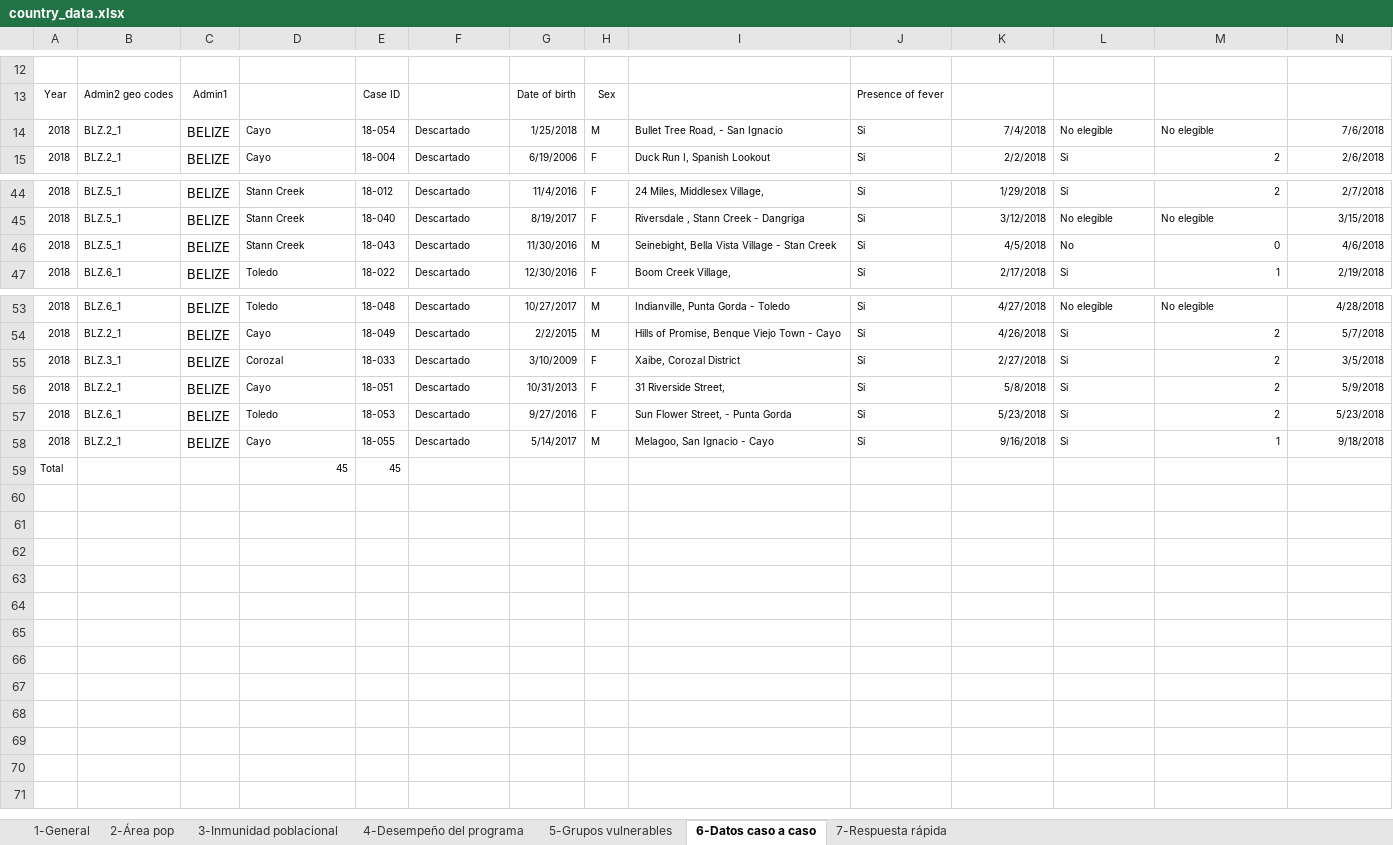
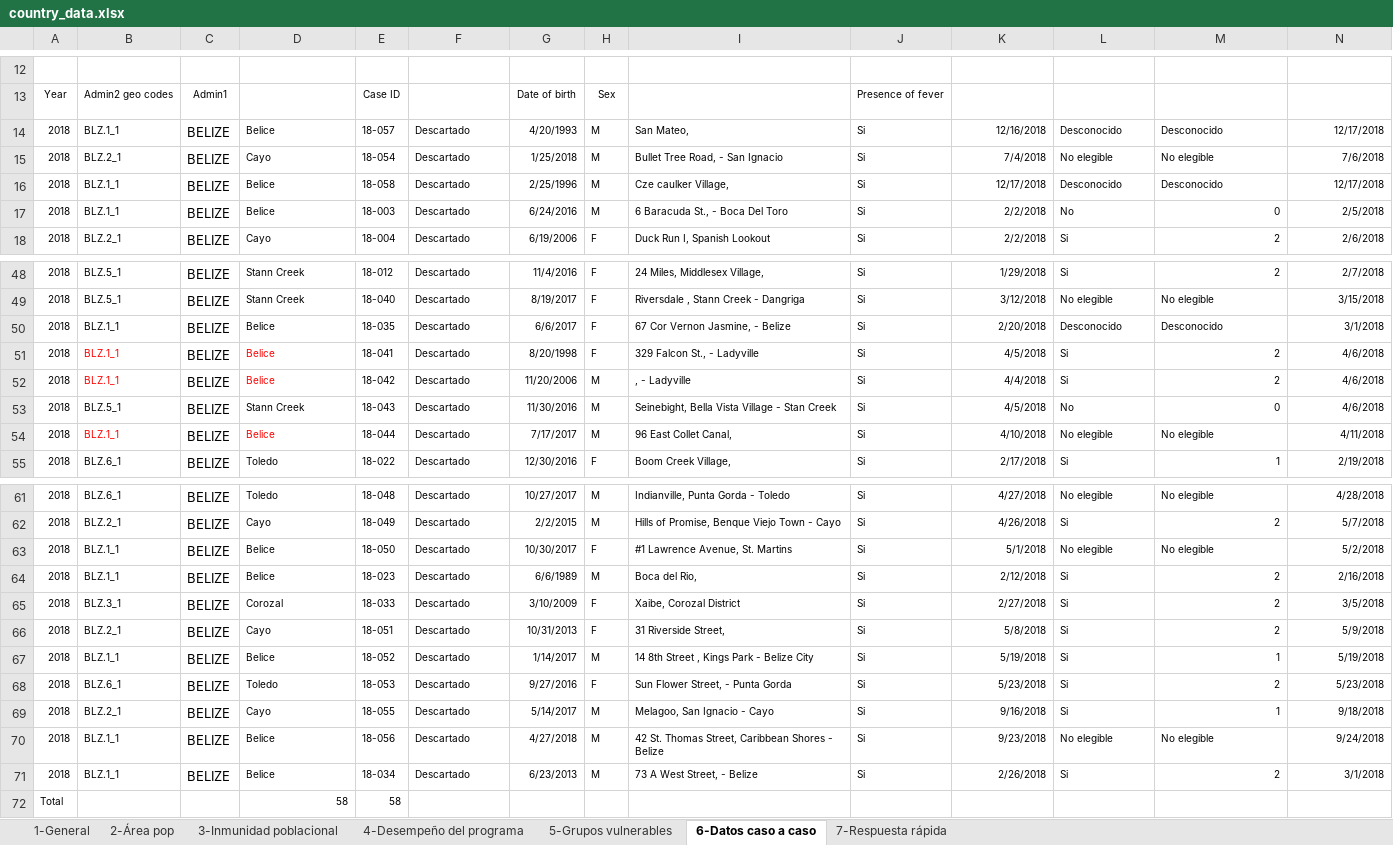
Before and after one commit to IM-Data-PAHO/mr-risk-assessment-regional, an Excel workbook: src/Data/country_data.xlsx, sheet 6-Datos caso a caso, drawn as a sheet; only a part is shown, gaps mark what is left out; values as stored, in another font and other column widths than the file's, no borders; table styles not drawn; addresses are those after the commit; rows hold the shown columns only; the diff covers the shown part only; the diff names each change by its address in the sheet, - before the commit and + after, or states it on an @@ line.

Commit message:
Update country data

```diff
--- a/src/Data/country_data.xlsx (sheet 6-Datos caso a caso)
+++ b/src/Data/country_data.xlsx (sheet 6-Datos caso a caso)
+row 14: 2018 | BLZ.1_1 | BELIZE | Belice | 18-057 | Descartado | 4/20/1993 | M | San Mateo, | Si | 12/16/2018 | Desconocido | Desconocido | 12/17/2018
+row 16: 2018 | BLZ.1_1 | BELIZE | Belice | 18-058 | Descartado | 2/25/1996 | M | Cze caulker Village, | Si | 12/17/2018 | Desconocido | Desconocido | 12/17/2018
+row 17: 2018 | BLZ.1_1 | BELIZE | Belice | 18-003 | Descartado | 6/24/2016 | M | 6 Baracuda St., - Boca Del Toro | Si | 2/2/2018 | No | 0 | 2/5/2018
+row 50: 2018 | BLZ.1_1 | BELIZE | Belice | 18-035 | Descartado | 6/6/2017 | F | 67 Cor Vernon Jasmine, - Belize | Si | 2/20/2018 | Desconocido | Desconocido | 3/1/2018
+row 51: 2018 | BLZ.1_1 | BELIZE | Belice | 18-041 | Descartado | 8/20/1998 | F | 329 Falcon St., - Ladyville | Si | 4/5/2018 | Si | 2 | 4/6/2018
+row 52: 2018 | BLZ.1_1 | BELIZE | Belice | 18-042 | Descartado | 11/20/2006 | M | , - Ladyville | Si | 4/4/2018 | Si | 2 | 4/6/2018
+row 54: 2018 | BLZ.1_1 | BELIZE | Belice | 18-044 | Descartado | 7/17/2017 | M | 96 East Collet Canal, | Si | 4/10/2018 | No elegible | No elegible | 4/11/2018
+row 63: 2018 | BLZ.1_1 | BELIZE | Belice | 18-050 | Descartado | 10/30/2017 | F | #1 Lawrence Avenue, St. Martins | Si | 5/1/2018 | No elegible | No elegible | 5/2/2018
+row 64: 2018 | BLZ.1_1 | BELIZE | Belice | 18-023 | Descartado | 6/6/1989 | M | Boca del Rio, | Si | 2/12/2018 | Si | 2 | 2/16/2018
+row 67: 2018 | BLZ.1_1 | BELIZE | Belice | 18-052 | Descartado | 1/14/2017 | M | 14 8th Street , Kings Park - Belize City | Si | 5/19/2018 | Si | 1 | 5/19/2018
+row 70: 2018 | BLZ.1_1 | BELIZE | Belice | 18-056 | Descartado | 4/27/2018 | M | 42 St. Thomas Street, Caribbean Shores - Belize | Si | 9/23/2018 | No elegible | No elegible | 9/24/2018
+row 71: 2018 | BLZ.1_1 | BELIZE | Belice | 18-034 | Descartado | 6/23/2013 | M | 73 A West Street, - Belize | Si | 2/26/2018 | Si | 2 | 3/1/2018
-D72: 45
+D72: 58
-E72: 45
+E72: 58
```
Also changed, not shown: 1 added row and 1 edited cell elsewhere in this sheet, sheet 3-Inmunidad poblacional, sheet 5-Grupos vulnerables, sheet 4-Desempeño del programa, sheet 7-Respuesta rápida, sheet 1-General, 1 other file.
